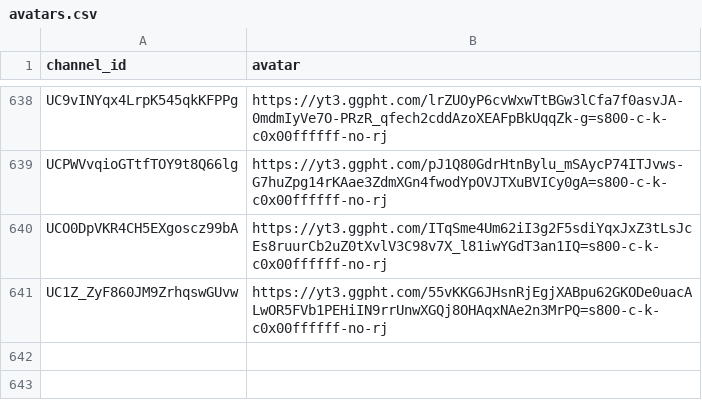
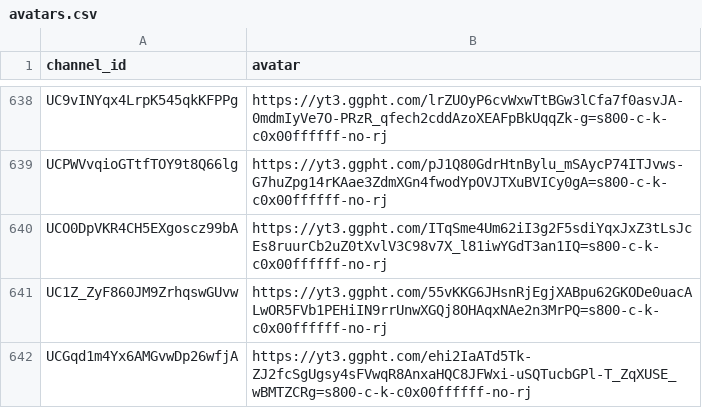
Before and after one commit to vtunefm/vtuber-charts, a CSV file: data/avatars.csv, drawn as a sheet; only a part is shown, gaps mark what is left out; the diff names each change by its address in the sheet, - before the commit and + after, or states it on an @@ line.

```diff
--- a/data/avatars.csv
+++ b/data/avatars.csv
+row 642: UCGqd1m4Yx6AMGvwDp26wfjA | https://yt3.ggpht.com/ehi2IaATd5Tk-ZJ2fcSgUgsy4sFVwqR8AnxaHQC8JFWxi-uSQTucbGPl-T_ZqXUSE_wBMTZCRg=s800-c-k-c0x00ffffff-no-rj
```
Also changed, not shown: 2 other files.
